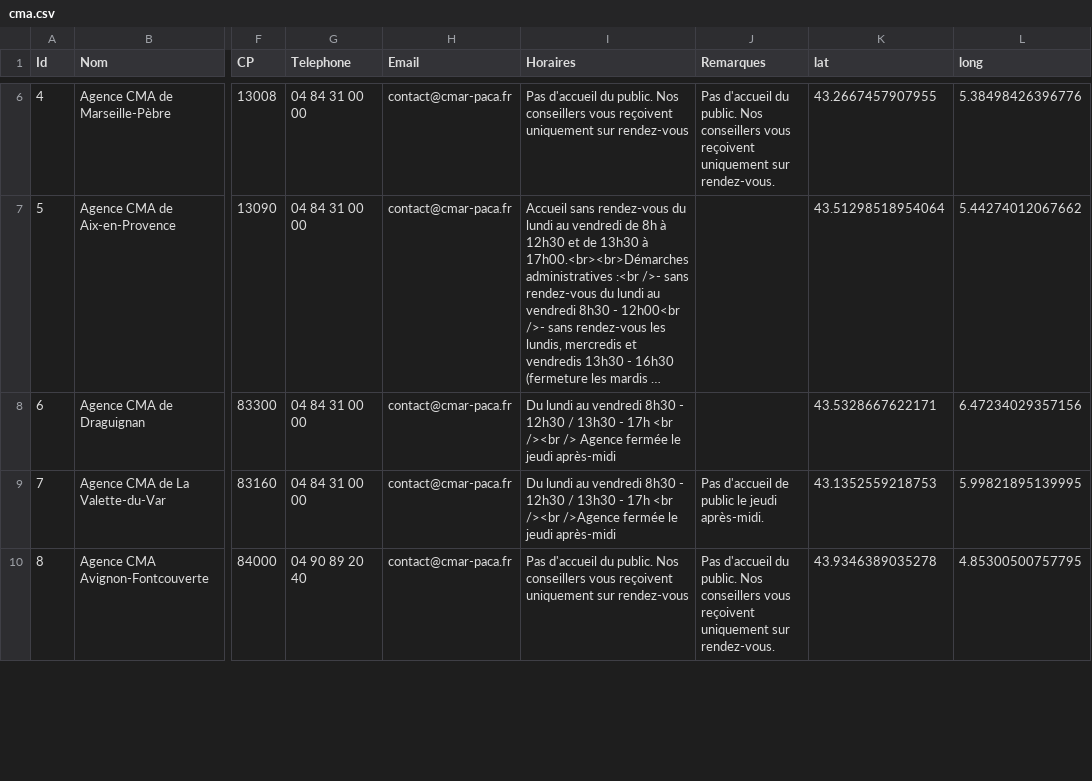
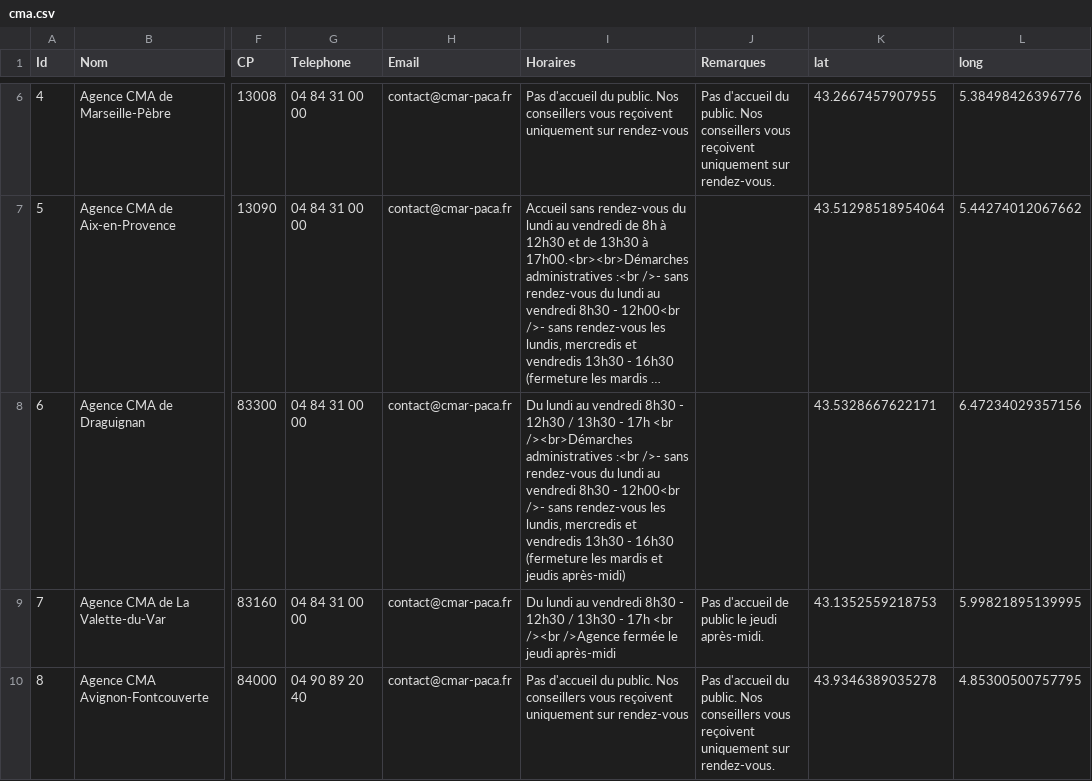
Before and after one commit to Devcmar/MAP-CMA-CFA, a CSV file: data/cma.csv, drawn as a sheet; only a part is shown, gaps mark what is left out; long unchanged cells end in …; the diff names each change by its address in the sheet, - before the commit and + after, or states it on an @@ line.

Commit message:
Update cma.csv

```diff
--- a/data/cma.csv
+++ b/data/cma.csv
-I8 (Horaires): …17h <br /><br /> Agence fermée le jeudi après-midi
+I8 (Horaires): …17h <br /><br>Démarches administratives :<br />- sans rendez-vous du lundi au vendredi 8h30 - 12h00<br />- sans rendez-vous les lundis, mercredis et vendredis 13h30 - 16h30 (fermeture les mardis et jeudis après-midi)
```
